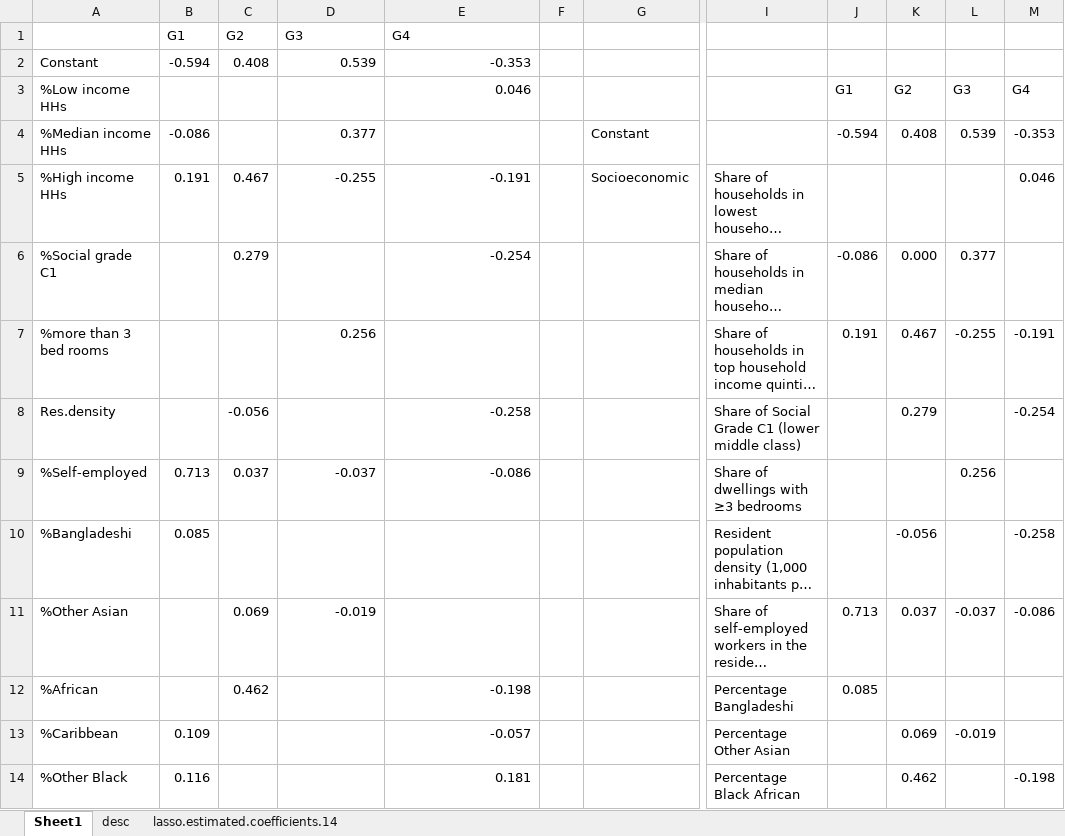
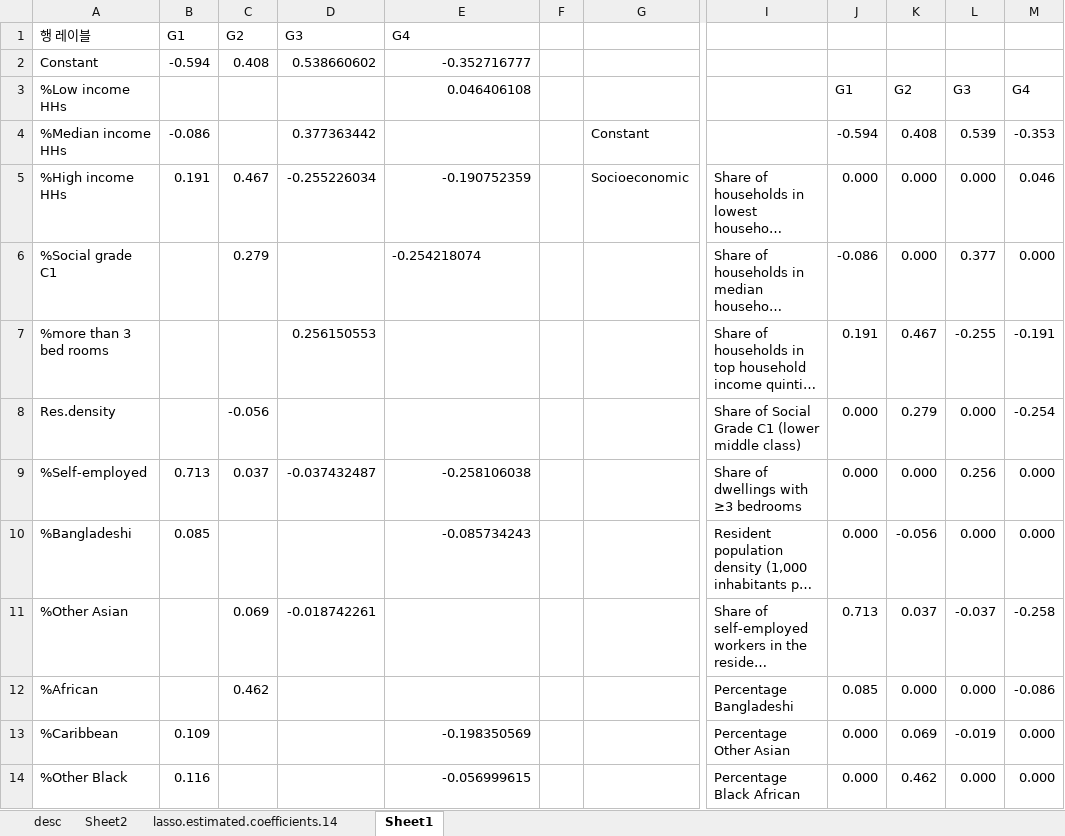
Before and after one commit to wondolee/covid19-eng-lockdown, an Excel workbook: document/Table/Table3_20230814.xlsx, sheet Sheet1, drawn as a sheet; only a part is shown, gaps mark what is left out; long unchanged cells end in …; values as stored, in another font and other column widths than the file's, no borders; the diff covers the shown part only; the diff names each change by its address in the sheet, - before the commit and + after, or states it on an @@ line.

```diff
--- a/document/Table/Table3_20230814.xlsx (sheet Sheet1)
+++ b/document/Table/Table3_20230814.xlsx (sheet Sheet1)
+sheet tab: Sheet2
@@ sheet tab order changed: desc | Sheet2 | lasso.estimated.coefficients.14 | Sheet1 @@
-A1 (%Low income HHs): (empty)
+A1 (%Low income HHs): 행 레이블
-D2: 0.539
+D2: 0.538660602
-E2 (0.046406108): -0.353
+E2 (0.046406108): -0.352716777
-E3: 0.046
+E3: 0.046406108
-D4: 0.377
+D4: 0.377363442
-D5: -0.255
+D5: -0.255226034
-E5 (0.046406108): -0.191
+E5 (0.046406108): -0.190752359
-J5 (G1): (empty)
+J5 (G1): 0.000
-K5 (G2): (empty)
+K5 (G2): 0.000
-L5 (G3): (empty)
+L5 (G3): 0.000
-E6 (0.046406108): -0.254
+E6 (0.046406108): -0.254218074
-E6 alignment: right
+E6 alignment: left
-M6 (G4): (empty)
+M6 (G4): 0.000
-D7: 0.256
+D7: 0.256150553
-E8 (0.046406108): -0.258
+E8 (0.046406108): (empty)
-J8:J10 (G1): (empty)
+J8:J10 (G1): 0.000
-L8 (G3): (empty)
+L8 (G3): 0.000
-D9: -0.037
+D9: -0.037432487
-E9 (0.046406108): -0.086
+E9 (0.046406108): -0.258106038
-K9 (G2): (empty)
+K9 (G2): 0.000
-M9 (G4): (empty)
+M9 (G4): 0.000
-E10 (0.046406108): (empty)
+E10 (0.046406108): -0.085734243
-L10 (G3): (empty)
+L10 (G3): 0.000
-M10 (G4): -0.258
+M10 (G4): 0.000
-D11: -0.019
+D11: -0.018742261
-M11 (G4): -0.086
+M11 (G4): -0.258
-E12 (0.046406108): -0.198
+E12 (0.046406108): (empty)
-K12 (G2): (empty)
+K12 (G2): 0.000
-L12 (G3): (empty)
+L12 (G3): 0.000
-M12 (G4): (empty)
+M12 (G4): -0.086
-E13 (0.046406108): -0.057
+E13 (0.046406108): -0.198350569
-J13:J14 (G1): (empty)
+J13:J14 (G1): 0.000
-M13 (G4): (empty)
+M13 (G4): 0.000
-E14 (0.046406108): 0.181
+E14 (0.046406108): -0.056999615
-L14 (G3): (empty)
+L14 (G3): 0.000
-M14 (G4): -0.198
+M14 (G4): 0.000
```
Also changed, not shown: 3 added rows and 26 edited cells elsewhere in this sheet, sheet lasso.estimated.coefficients.14, 37 other files.
